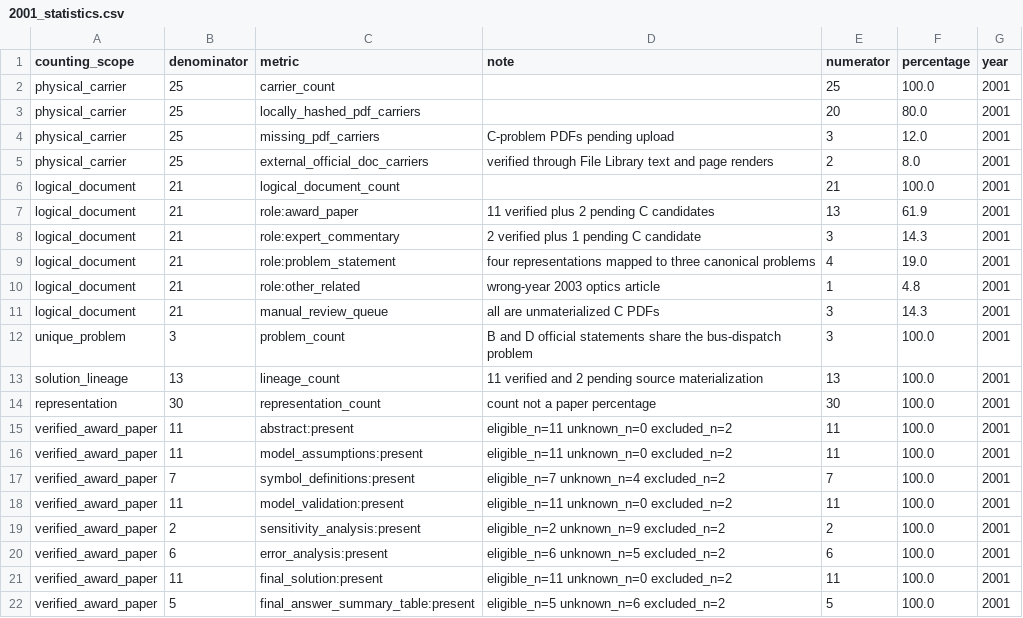
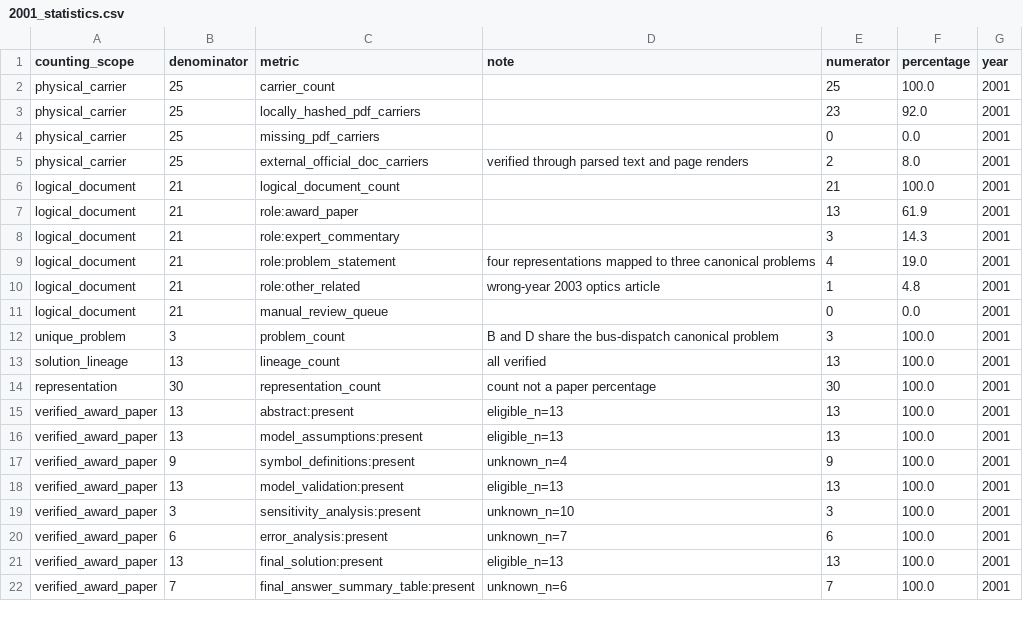
Before and after one commit to Xiaocold-B216/cumcm-modeling-Award-Collection, a CSV file: analysis-index/06_statistics/yearly/2001_statistics.csv, drawn as a sheet; only a part is shown; the diff covers the shown part only.

Commit message:
complete 2001 manual statistics

```diff
--- a/analysis-index/06_statistics/yearly/2001_statistics.csv
+++ b/analysis-index/06_statistics/yearly/2001_statistics.csv
@@ -2,21 +2,21 @@ counting_scope,denominator,metric,note,numerator,percentage,year
 physical_carrier,25,carrier_count,,25,100.0,2001
-physical_carrier,25,locally_hashed_pdf_carriers,,20,80.0,2001
-physical_carrier,25,missing_pdf_carriers,C-problem PDFs pending upload,3,12.0,2001
-physical_carrier,25,external_official_doc_carriers,verified through File Library text and page renders,2,8.0,2001
+physical_carrier,25,locally_hashed_pdf_carriers,,23,92.0,2001
+physical_carrier,25,missing_pdf_carriers,,0,0.0,2001
+physical_carrier,25,external_official_doc_carriers,verified through parsed text and page renders,2,8.0,2001
 logical_document,21,logical_document_count,,21,100.0,2001
-logical_document,21,role:award_paper,11 verified plus 2 pending C candidates,13,61.9,2001
-logical_document,21,role:expert_commentary,2 verified plus 1 pending C candidate,3,14.3,2001
+logical_document,21,role:award_paper,,13,61.9,2001
+logical_document,21,role:expert_commentary,,3,14.3,2001
 logical_document,21,role:problem_statement,four representations mapped to three canonical problems,4,19.0,2001
 logical_document,21,role:other_related,wrong-year 2003 optics article,1,4.8,2001
-logical_document,21,manual_review_queue,all are unmaterialized C PDFs,3,14.3,2001
-unique_problem,3,problem_count,B and D official statements share the bus-dispatch problem,3,100.0,2001
-solution_lineage,13,lineage_count,11 verified and 2 pending source materialization,13,100.0,2001
+logical_document,21,manual_review_queue,,0,0.0,2001
+unique_problem,3,problem_count,B and D share the bus-dispatch canonical problem,3,100.0,2001
+solution_lineage,13,lineage_count,all verified,13,100.0,2001
 representation,30,representation_count,count not a paper percentage,30,100.0,2001
-verified_award_paper,11,abstract:present,eligible_n=11 unknown_n=0 excluded_n=2,11,100.0,2001
-verified_award_paper,11,model_assumptions:present,eligible_n=11 unknown_n=0 excluded_n=2,11,100.0,2001
-verified_award_paper,7,symbol_definitions:present,eligible_n=7 unknown_n=4 excluded_n=2,7,100.0,2001
-verified_award_paper,11,model_validation:present,eligible_n=11 unknown_n=0 excluded_n=2,11,100.0,2001
-verified_award_paper,2,sensitivity_analysis:present,eligible_n=2 unknown_n=9 excluded_n=2,2,100.0,2001
-verified_award_paper,6,error_analysis:present,eligible_n=6 unknown_n=5 excluded_n=2,6,100.0,2001
-verified_award_paper,11,final_solution:present,eligible_n=11 unknown_n=0 excluded_n=2,11,100.0,2001
-verified_award_paper,5,final_answer_summary_table:present,eligible_n=5 unknown_n=6 excluded_n=2,5,100.0,2001
+verified_award_paper,13,abstract:present,eligible_n=13,13,100.0,2001
+verified_award_paper,13,model_assumptions:present,eligible_n=13,13,100.0,2001
+verified_award_paper,9,symbol_definitions:present,unknown_n=4,9,100.0,2001
+verified_award_paper,13,model_validation:present,eligible_n=13,13,100.0,2001
+verified_award_paper,3,sensitivity_analysis:present,unknown_n=10,3,100.0,2001
+verified_award_paper,6,error_analysis:present,unknown_n=7,6,100.0,2001
+verified_award_paper,13,final_solution:present,eligible_n=13,13,100.0,2001
+verified_award_paper,7,final_answer_summary_table:present,unknown_n=6,7,100.0,2001
```
Also changed, not shown: 2 removed rows and 6 edited cells elsewhere in this file.
